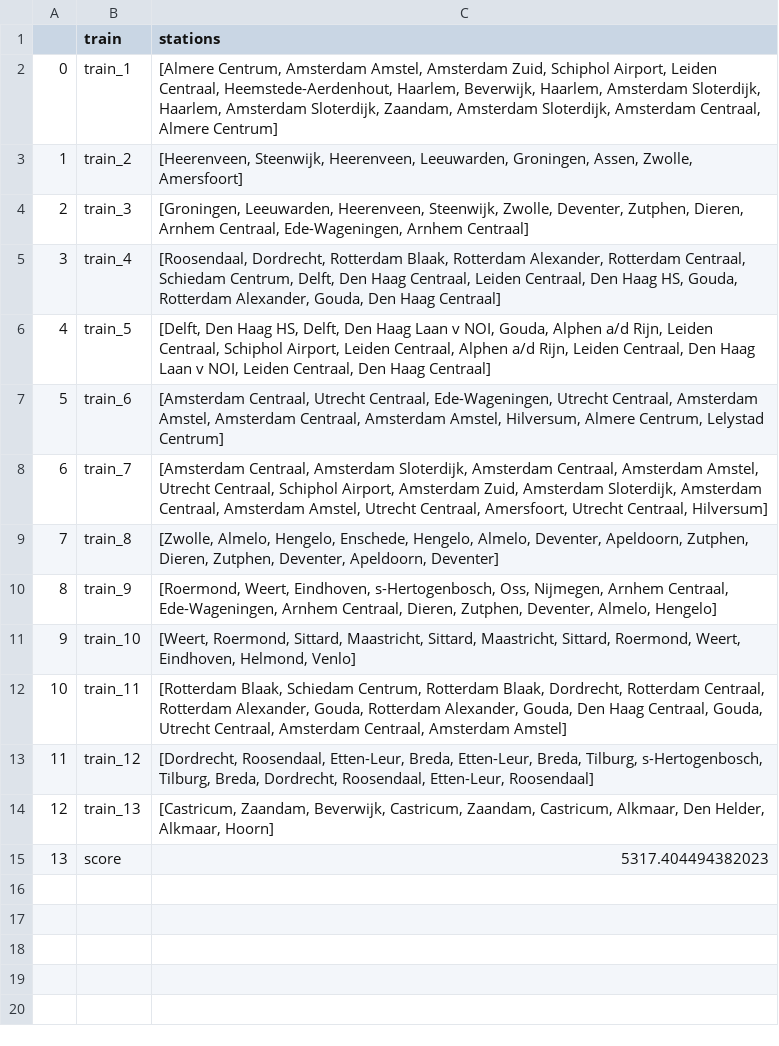
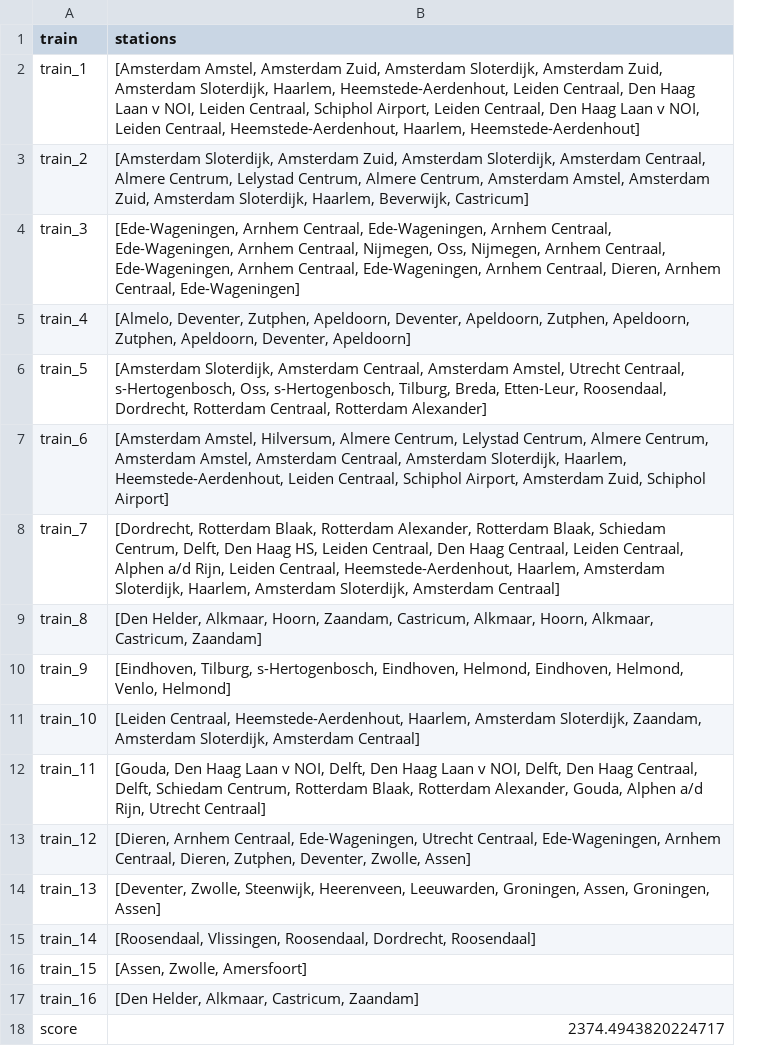
Before and after one commit to RalfLippes/TrainSprinters, a CSV file: data/output/simulated_best_solution_national.csv, drawn as a sheet; removed rows and columns are numbered as before the commit, all else as after; the diff names each change by its address in the sheet, - before the commit and + after, or states it on an @@ line.

```diff
--- a/data/output/simulated_best_solution_national.csv
+++ b/data/output/simulated_best_solution_national.csv
-column A, rows 2-15: 0 | 1 | 2 | 3 | 4 | 5 | 6 | 7 | 8 | 9 | 10 | 11 | 12 | 13
-B2 (stations): [Almere Centrum, Amsterdam Amstel, Amsterdam Zuid, Schiphol Airport, Leiden Centraal, Heemstede-Aerdenhout, Haarlem, Beverwijk, Haarlem, Amsterdam Sloterdijk, Haarlem, Amsterdam Sloterdijk, Zaandam, Amsterdam Sloterdijk, Amsterdam Centraal, Almere Centrum]
+B2 (stations): [Amsterdam Amstel, Amsterdam Zuid, Amsterdam Sloterdijk, Amsterdam Zuid, Amsterdam Sloterdijk, Haarlem, Heemstede-Aerdenhout, Leiden Centraal, Den Haag Laan v NOI, Leiden Centraal, Schiphol Airport, Leiden Centraal, Den Haag Laan v NOI, Leiden Centraal, Heemstede-Aerdenhout, Haarlem, Heemstede-Aerdenhout]
-B3 (stations): [Heerenveen, Steenwijk, Heerenveen, Leeuwarden, Groningen, Assen, Zwolle, Amersfoort]
+B3 (stations): [Amsterdam Sloterdijk, Amsterdam Zuid, Amsterdam Sloterdijk, Amsterdam Centraal, Almere Centrum, Lelystad Centrum, Almere Centrum, Amsterdam Amstel, Amsterdam Zuid, Amsterdam Sloterdijk, Haarlem, Beverwijk, Castricum]
-B4 (stations): [Groningen, Leeuwarden, Heerenveen, Steenwijk, Zwolle, Deventer, Zutphen, Dieren, Arnhem Centraal, Ede-Wageningen, Arnhem Centraal]
+B4 (stations): [Ede-Wageningen, Arnhem Centraal, Ede-Wageningen, Arnhem Centraal, Ede-Wageningen, Arnhem Centraal, Nijmegen, Oss, Nijmegen, Arnhem Centraal, Ede-Wageningen, Arnhem Centraal, Ede-Wageningen, Arnhem Centraal, Dieren, Arnhem Centraal, Ede-Wageningen]
-B5 (stations): [Roosendaal, Dordrecht, Rotterdam Blaak, Rotterdam Alexander, Rotterdam Centraal, Schiedam Centrum, Delft, Den Haag Centraal, Leiden Centraal, Den Haag HS, Gouda, Rotterdam Alexander, Gouda, Den Haag Centraal]
+B5 (stations): [Almelo, Deventer, Zutphen, Apeldoorn, Deventer, Apeldoorn, Zutphen, Apeldoorn, Zutphen, Apeldoorn, Deventer, Apeldoorn]
-B6 (stations): [Delft, Den Haag HS, Delft, Den Haag Laan v NOI, Gouda, Alphen a/d Rijn, Leiden Centraal, Schiphol Airport, Leiden Centraal, Alphen a/d Rijn, Leiden Centraal, Den Haag Laan v NOI, Leiden Centraal, Den Haag Centraal]
+B6 (stations): [Amsterdam Sloterdijk, Amsterdam Centraal, Amsterdam Amstel, Utrecht Centraal, s-Hertogenbosch, Oss, s-Hertogenbosch, Tilburg, Breda, Etten-Leur, Roosendaal, Dordrecht, Rotterdam Centraal, Rotterdam Alexander]
-B7 (stations): [Amsterdam Centraal, Utrecht Centraal, Ede-Wageningen, Utrecht Centraal, Amsterdam Amstel, Amsterdam Centraal, Amsterdam Amstel, Hilversum, Almere Centrum, Lelystad Centrum]
+B7 (stations): [Amsterdam Amstel, Hilversum, Almere Centrum, Lelystad Centrum, Almere Centrum, Amsterdam Amstel, Amsterdam Centraal, Amsterdam Sloterdijk, Haarlem, Heemstede-Aerdenhout, Leiden Centraal, Schiphol Airport, Amsterdam Zuid, Schiphol Airport]
-B8 (stations): [Amsterdam Centraal, Amsterdam Sloterdijk, Amsterdam Centraal, Amsterdam Amstel, Utrecht Centraal, Schiphol Airport, Amsterdam Zuid, Amsterdam Sloterdijk, Amsterdam Centraal, Amsterdam Amstel, Utrecht Centraal, Amersfoort, Utrecht Centraal, Hilversum]
+B8 (stations): [Dordrecht, Rotterdam Blaak, Rotterdam Alexander, Rotterdam Blaak, Schiedam Centrum, Delft, Den Haag HS, Leiden Centraal, Den Haag Centraal, Leiden Centraal, Alphen a/d Rijn, Leiden Centraal, Heemstede-Aerdenhout, Haarlem, Amsterdam Sloterdijk, Haarlem, Amsterdam Sloterdijk, Amsterdam Centraal]
-B9 (stations): [Zwolle, Almelo, Hengelo, Enschede, Hengelo, Almelo, Deventer, Apeldoorn, Zutphen, Dieren, Zutphen, Deventer, Apeldoorn, Deventer]
+B9 (stations): [Den Helder, Alkmaar, Hoorn, Zaandam, Castricum, Alkmaar, Hoorn, Alkmaar, Castricum, Zaandam]
-B10 (stations): [Roermond, Weert, Eindhoven, s-Hertogenbosch, Oss, Nijmegen, Arnhem Centraal, Ede-Wageningen, Arnhem Centraal, Dieren, Zutphen, Deventer, Almelo, Hengelo]
+B10 (stations): [Eindhoven, Tilburg, s-Hertogenbosch, Eindhoven, Helmond, Eindhoven, Helmond, Venlo, Helmond]
-B11 (stations): [Weert, Roermond, Sittard, Maastricht, Sittard, Maastricht, Sittard, Roermond, Weert, Eindhoven, Helmond, Venlo]
+B11 (stations): [Leiden Centraal, Heemstede-Aerdenhout, Haarlem, Amsterdam Sloterdijk, Zaandam, Amsterdam Sloterdijk, Amsterdam Centraal]
-B12 (stations): [Rotterdam Blaak, Schiedam Centrum, Rotterdam Blaak, Dordrecht, Rotterdam Centraal, Rotterdam Alexander, Gouda, Rotterdam Alexander, Gouda, Den Haag Centraal, Gouda, Utrecht Centraal, Amsterdam Centraal, Amsterdam Amstel]
+B12 (stations): [Gouda, Den Haag Laan v NOI, Delft, Den Haag Laan v NOI, Delft, Den Haag Centraal, Delft, Schiedam Centrum, Rotterdam Blaak, Rotterdam Alexander, Gouda, Alphen a/d Rijn, Utrecht Centraal]
-B13 (stations): [Dordrecht, Roosendaal, Etten-Leur, Breda, Etten-Leur, Breda, Tilburg, s-Hertogenbosch, Tilburg, Breda, Dordrecht, Roosendaal, Etten-Leur, Roosendaal]
+B13 (stations): [Dieren, Arnhem Centraal, Ede-Wageningen, Utrecht Centraal, Ede-Wageningen, Arnhem Centraal, Dieren, Zutphen, Deventer, Zwolle, Assen]
-B14 (stations): [Castricum, Zaandam, Beverwijk, Castricum, Zaandam, Castricum, Alkmaar, Den Helder, Alkmaar, Hoorn]
+B14 (stations): [Deventer, Zwolle, Steenwijk, Heerenveen, Leeuwarden, Groningen, Assen, Groningen, Assen]
+row 15: train_14 | [Roosendaal, Vlissingen, Roosendaal, Dordrecht, Roosendaal]
+row 16: train_15 | [Assen, Zwolle, Amersfoort]
+row 17: train_16 | [Den Helder, Alkmaar, Castricum, Zaandam]
-B18 (stations): 5317.404494382023
+B18 (stations): 2374.4943820224717
```
Also changed, not shown: data/output/greedy_best_solution_national.csv, data/output/hill_climber_best_solution_national.csv, 6 other files.
